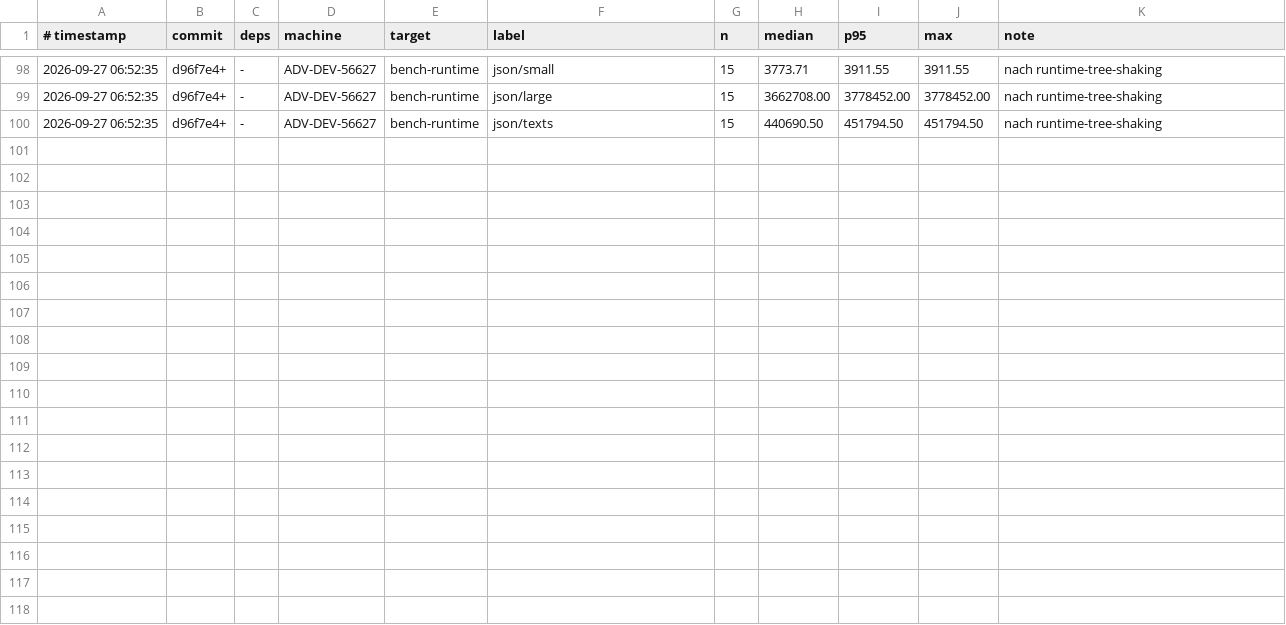
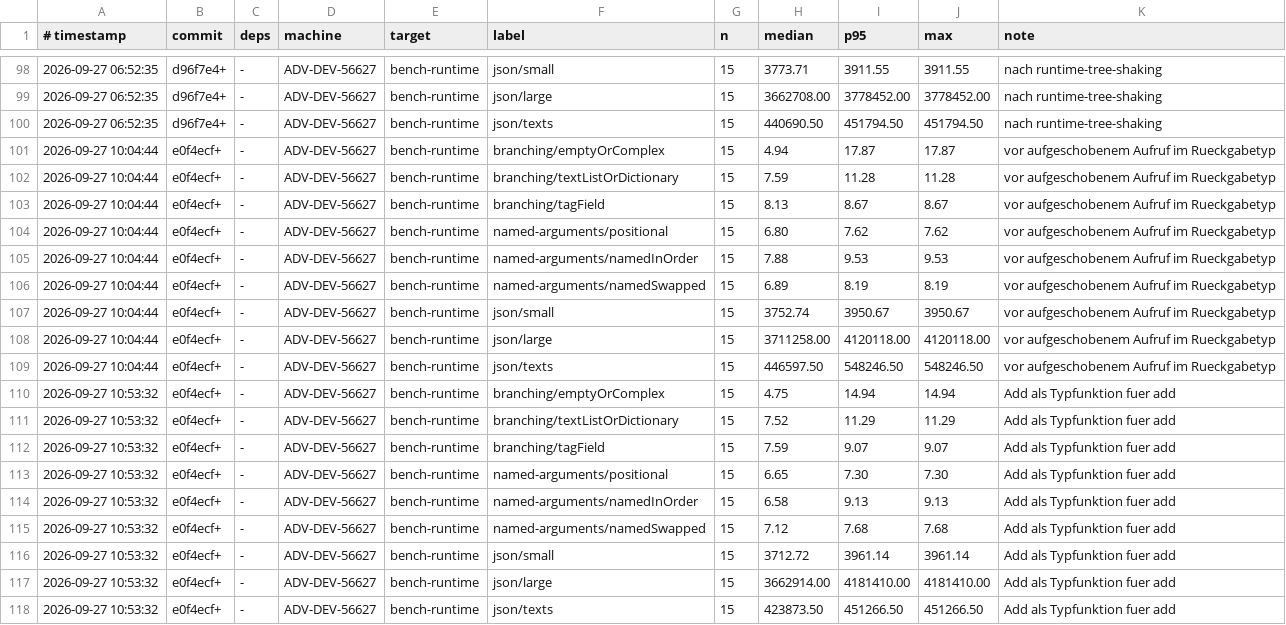
Before and after one commit to JulianXander/jul-compiler, a TSV file: scripts/bench-log-runtime.tsv, drawn as a sheet; only a part is shown, gaps mark what is left out.

```diff
--- a/scripts/bench-log-runtime.tsv
+++ b/scripts/bench-log-runtime.tsv
@@ -100 +100,19 @@
 2026-09-27 06:52:35	d96f7e4+	-	ADV-DEV-56627	bench-runtime	json/texts	15	440690.50	451794.50	451794.50	nach runtime-tree-shaking
+2026-09-27 10:04:44	e0f4ecf+	-	ADV-DEV-56627	bench-runtime	branching/emptyOrComplex	15	4.94	17.87	17.87	vor aufgeschobenem Aufruf im Rueckgabetyp
+2026-09-27 10:04:44	e0f4ecf+	-	ADV-DEV-56627	bench-runtime	branching/textListOrDictionary	15	7.59	11.28	11.28	vor aufgeschobenem Aufruf im Rueckgabetyp
+2026-09-27 10:04:44	e0f4ecf+	-	ADV-DEV-56627	bench-runtime	branching/tagField	15	8.13	8.67	8.67	vor aufgeschobenem Aufruf im Rueckgabetyp
+2026-09-27 10:04:44	e0f4ecf+	-	ADV-DEV-56627	bench-runtime	named-arguments/positional	15	6.80	7.62	7.62	vor aufgeschobenem Aufruf im Rueckgabetyp
+2026-09-27 10:04:44	e0f4ecf+	-	ADV-DEV-56627	bench-runtime	named-arguments/namedInOrder	15	7.88	9.53	9.53	vor aufgeschobenem Aufruf im Rueckgabetyp
+2026-09-27 10:04:44	e0f4ecf+	-	ADV-DEV-56627	bench-runtime	named-arguments/namedSwapped	15	6.89	8.19	8.19	vor aufgeschobenem Aufruf im Rueckgabetyp
+2026-09-27 10:04:44	e0f4ecf+	-	ADV-DEV-56627	bench-runtime	json/small	15	3752.74	3950.67	3950.67	vor aufgeschobenem Aufruf im Rueckgabetyp
+2026-09-27 10:04:44	e0f4ecf+	-	ADV-DEV-56627	bench-runtime	json/large	15	3711258.00	4120118.00	4120118.00	vor aufgeschobenem Aufruf im Rueckgabetyp
+2026-09-27 10:04:44	e0f4ecf+	-	ADV-DEV-56627	bench-runtime	json/texts	15	446597.50	548246.50	548246.50	vor aufgeschobenem Aufruf im Rueckgabetyp
+2026-09-27 10:53:32	e0f4ecf+	-	ADV-DEV-56627	bench-runtime	branching/emptyOrComplex	15	4.75	14.94	14.94	Add als Typfunktion fuer add
+2026-09-27 10:53:32	e0f4ecf+	-	ADV-DEV-56627	bench-runtime	branching/textListOrDictionary	15	7.52	11.29	11.29	Add als Typfunktion fuer add
+2026-09-27 10:53:32	e0f4ecf+	-	ADV-DEV-56627	bench-runtime	branching/tagField	15	7.59	9.07	9.07	Add als Typfunktion fuer add
+2026-09-27 10:53:32	e0f4ecf+	-	ADV-DEV-56627	bench-runtime	named-arguments/positional	15	6.65	7.30	7.30	Add als Typfunktion fuer add
+2026-09-27 10:53:32	e0f4ecf+	-	ADV-DEV-56627	bench-runtime	named-arguments/namedInOrder	15	6.58	9.13	9.13	Add als Typfunktion fuer add
+2026-09-27 10:53:32	e0f4ecf+	-	ADV-DEV-56627	bench-runtime	named-arguments/namedSwapped	15	7.12	7.68	7.68	Add als Typfunktion fuer add
+2026-09-27 10:53:32	e0f4ecf+	-	ADV-DEV-56627	bench-runtime	json/small	15	3712.72	3961.14	3961.14	Add als Typfunktion fuer add
+2026-09-27 10:53:32	e0f4ecf+	-	ADV-DEV-56627	bench-runtime	json/large	15	3662914.00	4181410.00	4181410.00	Add als Typfunktion fuer add
+2026-09-27 10:53:32	e0f4ecf+	-	ADV-DEV-56627	bench-runtime	json/texts	15	423873.50	451266.50	451266.50	Add als Typfunktion fuer add
```
Also changed, not shown: scripts/bench-log-compiler.tsv, 12 other files.
